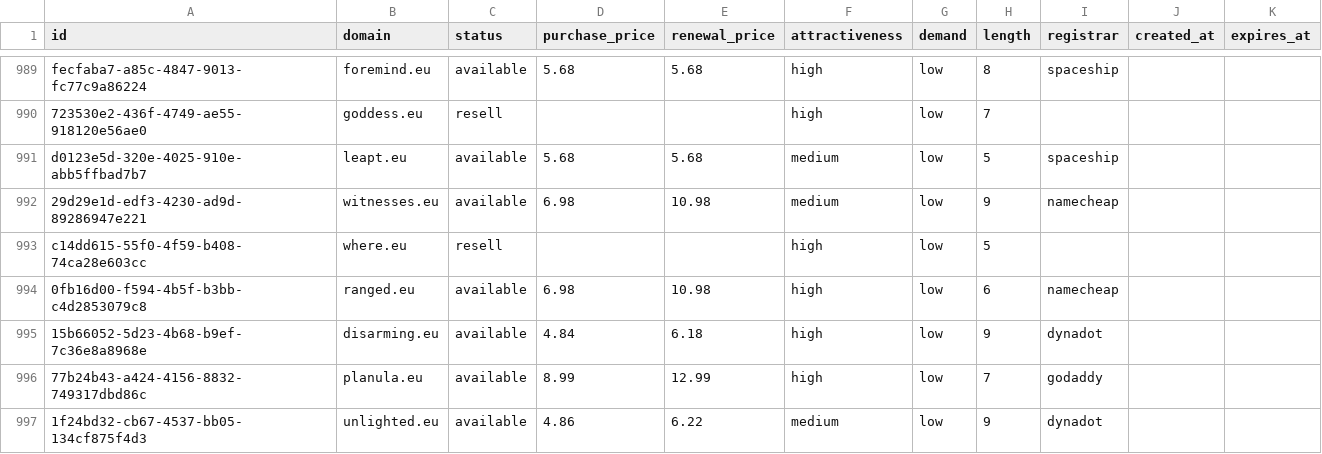
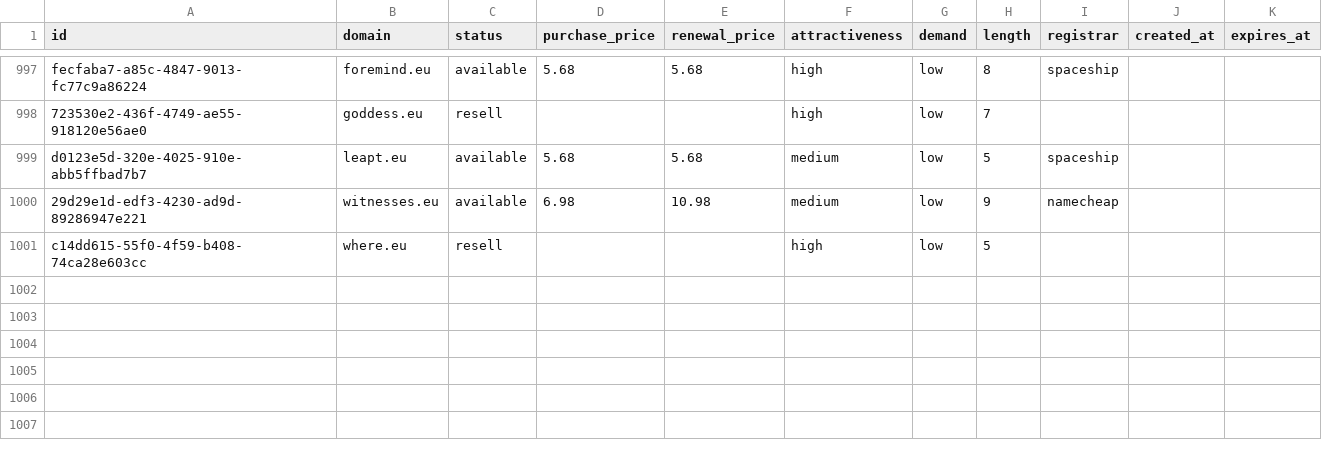
Before and after one commit to UniqueDomains/eu-oneword-domains, a CSV file: eu.csv, drawn as a sheet; only a part is shown, gaps mark what is left out; removed rows and columns are numbered as before the commit, all else as after; the diff covers the shown part only; the diff names each change by its address in the sheet, - before the commit and + after, or states it on an @@ line.

Commit message:
Domains update

```diff
--- a/eu.csv
+++ b/eu.csv
-row 994: 0fb16d00-f594-4b5f-b3bb-c4d2853079c8 | ranged.eu | available | 6.98 | 10.98 | high | low | 6 | namecheap
-row 995: 15b66052-5d23-4b68-b9ef-7c36e8a8968e | disarming.eu | available | 4.84 | 6.18 | high | low | 9 | dynadot
-row 996: 77b24b43-a424-4156-8832-749317dbd86c | planula.eu | available | 8.99 | 12.99 | high | low | 7 | godaddy
-row 997: 1f24bd32-cb67-4537-bb05-134cf875f4d3 | unlighted.eu | available | 4.86 | 6.22 | medium | low | 9 | dynadot
```
Also changed, not shown: 8 added rows and 4 removed rows elsewhere in this file, 5 other files.
